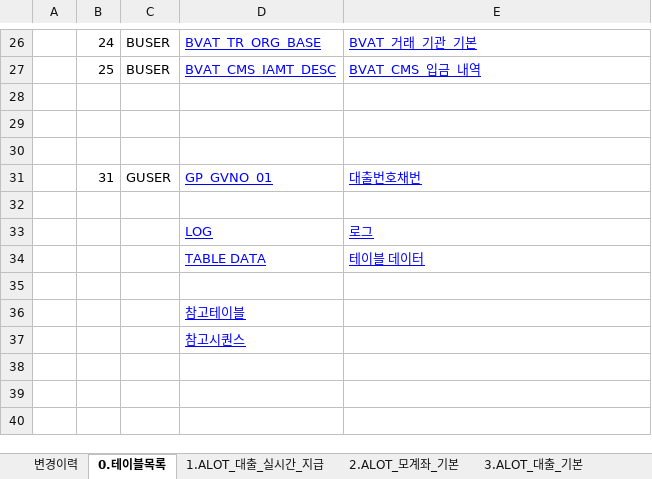
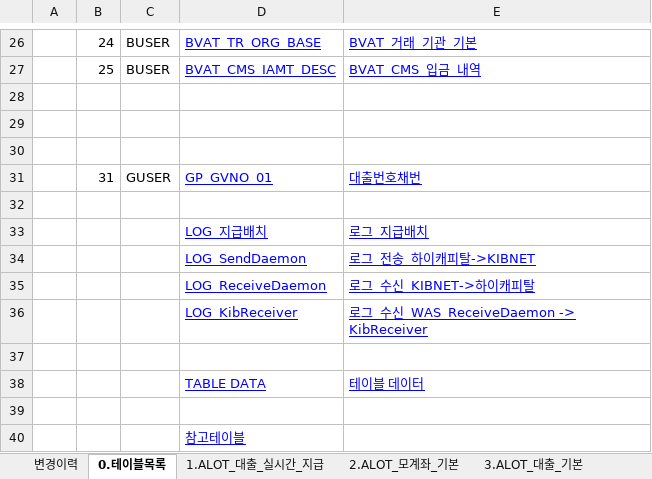
Before and after one commit to cherryjuni/hic, an Excel workbook: doc/지급처리테이블추적_SLNPM0301.xlsx, sheet 0.테이블목록, drawn as a sheet; only a part is shown, gaps mark what is left out; the shorter side is filled out with more unchanged rows; values as stored, in another font and other column widths than the file's, no borders; addresses are those after the commit; the diff names each change by its address in the sheet, - before the commit and + after, or states it on an @@ line.

Commit message:
로그 추가  - 지급배치  - ReceiveDaemon  - KibReceiver  - SendDaemon  시트 추가 및 지급배치 정리 시트 추가

```diff
--- a/doc/지급처리테이블추적_SLNPM0301.xlsx (sheet 0.테이블목록)
+++ b/doc/지급처리테이블추적_SLNPM0301.xlsx (sheet 0.테이블목록)
+row 33:  |  |  | LOG_지급배치 | 로그_지급배치
+row 34:  |  |  | LOG_SendDaemon | 로그_전송_하이캐피탈->KIBNET
+row 35:  |  |  | LOG_ReceiveDaemon | 로그_수신_KIBNET->하이캐피탈
+row 36:  |  |  | LOG_KibReceiver | 로그_수신_WAS_ReceiveDaemon -> KibReceiver
-row 37:  |  |  | LOG | 로그
+row 37: (empty)
```
Also changed, not shown: sheet 변경이력, other sheet tabs.
